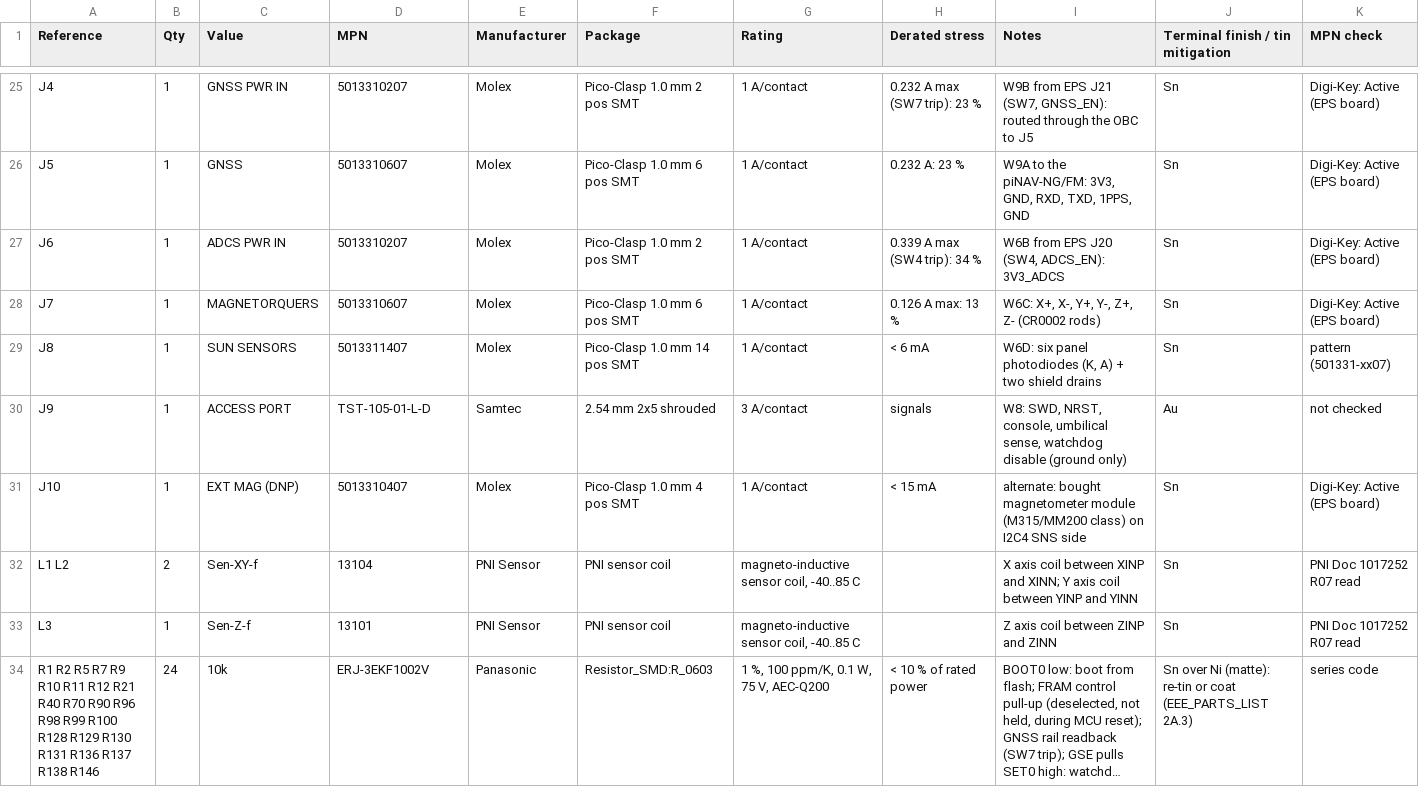
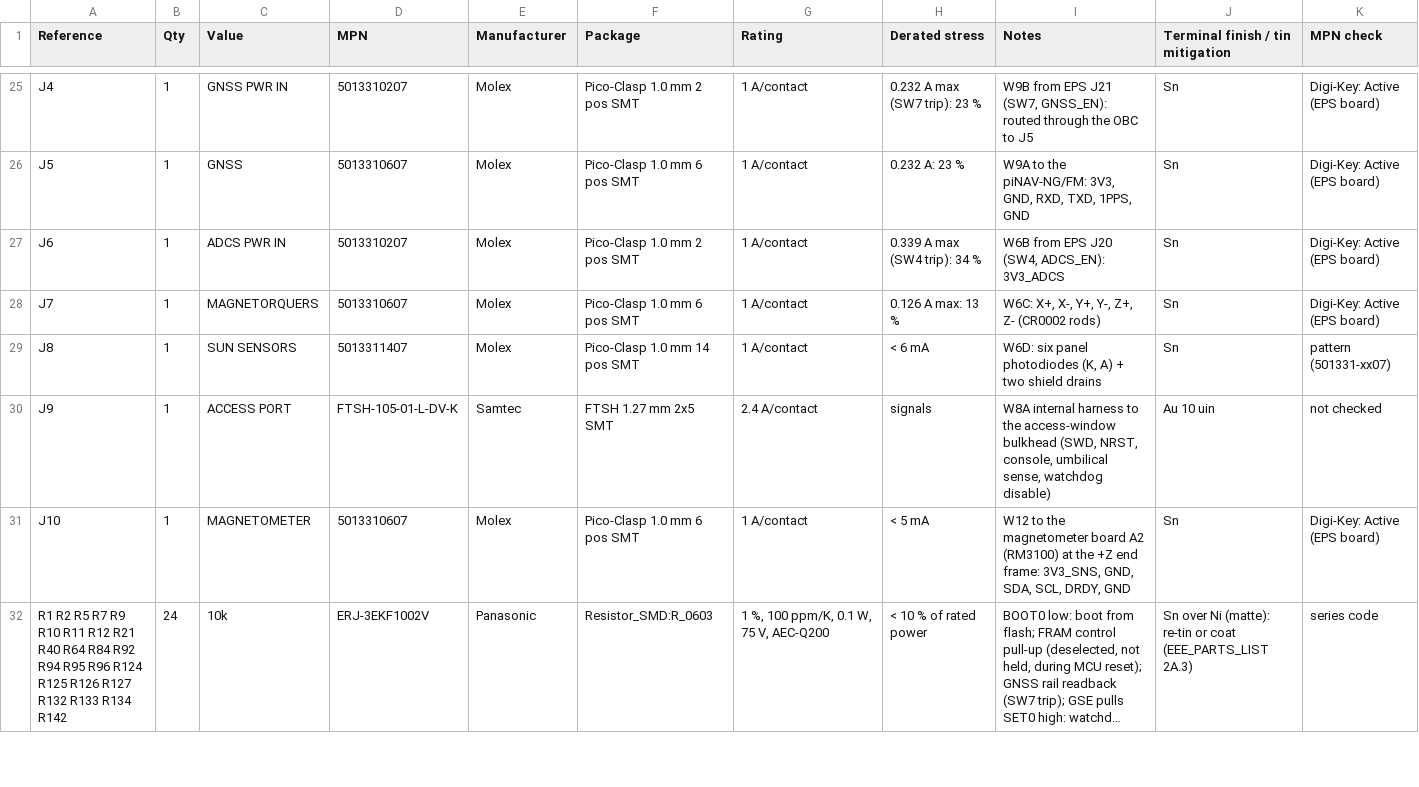
Before and after one commit to cheesejaguar/SMART-QSO, a CSV file: hardware/electrical/obc/obc_board_bom.csv, drawn as a sheet; only a part is shown, gaps mark what is left out; long unchanged cells end in …; removed rows and columns are numbered as before the commit, all else as after; the diff covers the shown part only; the diff names each change by its address in the sheet, - before the commit and + after, or states it on an @@ line.

```diff
--- a/hardware/electrical/obc/obc_board_bom.csv
+++ b/hardware/electrical/obc/obc_board_bom.csv
-D30 (MPN): TST-105-01-L-D
+D30 (MPN): FTSH-105-01-L-DV-K
-F30 (Package): 2.54 mm 2x5 shrouded
+F30 (Package): FTSH 1.27 mm 2x5 SMT
-G30 (Rating): 3 A/contact
+G30 (Rating): 2.4 A/contact
-I30 (Notes): W8: SWD, NRST, console, umbilical sense, watchdog disable (ground only)
+I30 (Notes): W8A internal harness to the access-window bulkhead (SWD, NRST, console, umbilical sense, watchdog disable)
-J30 (Terminal finish / tin mitigation): Au
+J30 (Terminal finish / tin mitigation): Au 10 uin
-C31 (Value): EXT MAG (DNP)
+C31 (Value): MAGNETOMETER
-D31 (MPN): 5013310407
+D31 (MPN): 5013310607
-F31 (Package): Pico-Clasp 1.0 mm 4 pos SMT
+F31 (Package): Pico-Clasp 1.0 mm 6 pos SMT
-H31 (Derated stress): < 15 mA
+H31 (Derated stress): < 5 mA
-I31 (Notes): alternate: bought magnetometer module (M315/MM200 class) on I2C4 SNS side
+I31 (Notes): W12 to the magnetometer board A2 (RM3100) at the +Z end frame: 3V3_SNS, GND, SDA, SCL, DRDY, GND
-row 32: L1 L2 | 2 | Sen-XY-f | 13104 | PNI Sensor | PNI sensor coil | magneto-inductive sensor coil, -40..85 C |  | X axis coil between XINP and XINN; Y axis coil between YINP and YINN | Sn | PNI Doc 1017252 R07 read
-row 33: L3 | 1 | Sen-Z-f | 13101 | PNI Sensor | PNI sensor coil | magneto-inductive sensor coil, -40..85 C |  | Z axis coil between ZINP and ZINN | Sn | PNI Doc 1017252 R07 read
-A32 (Reference): …R21 R40 R70 R90 R96 R98 R99 R100 R128 R129 R130 R131 R136 R137 R138 R146
+A32 (Reference): …R21 R40 R64 R84 R92 R94 R95 R96 R124 R125 R126 R127 R132 R133 R134 R142
```
Also changed, not shown: 3 removed rows and 39 edited cells elsewhere in this file, hardware/electrical/obc/obc_board_nets.csv, hardware/electrical/obc/obc_pinmap.csv, 15 other files.
